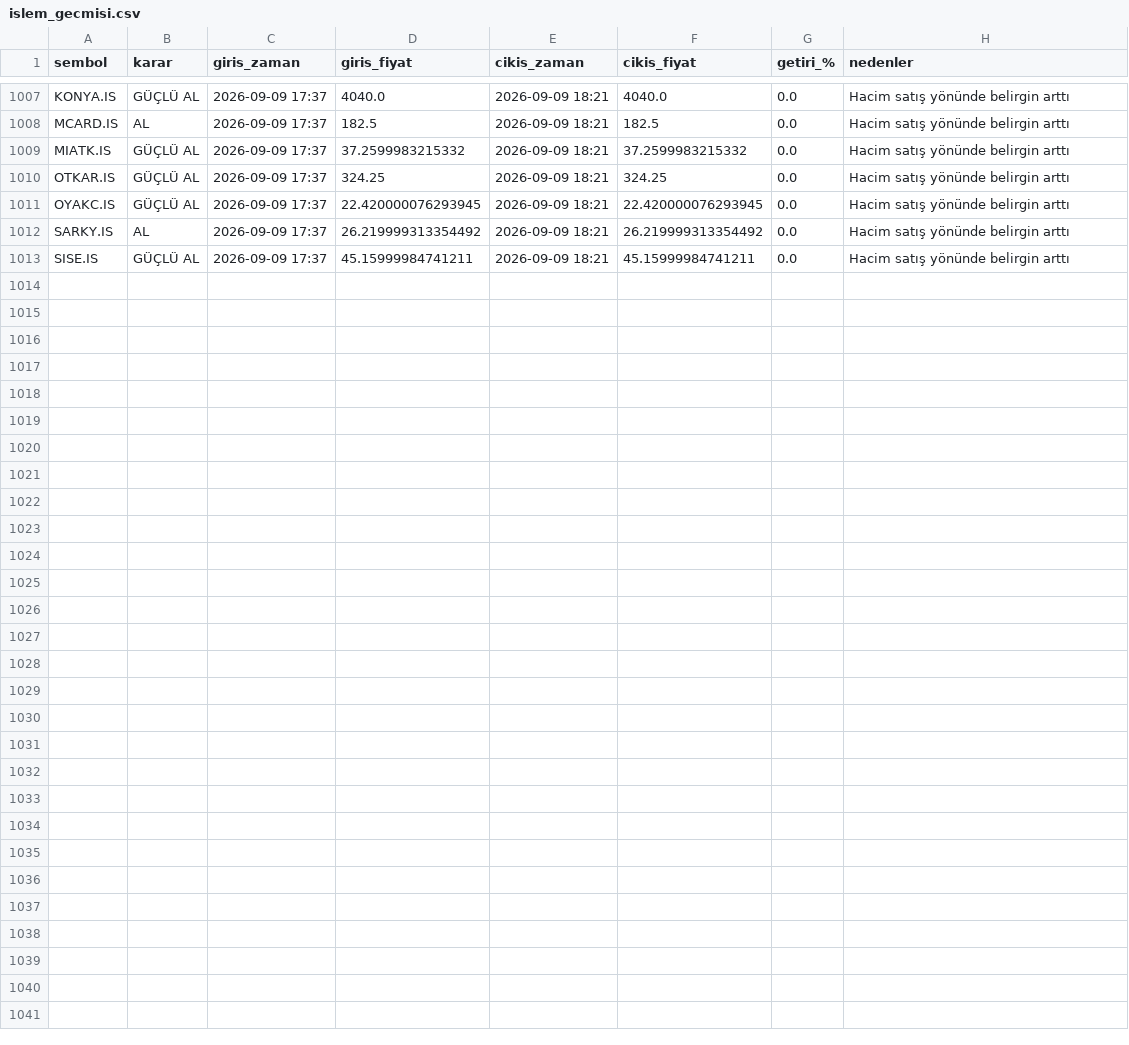
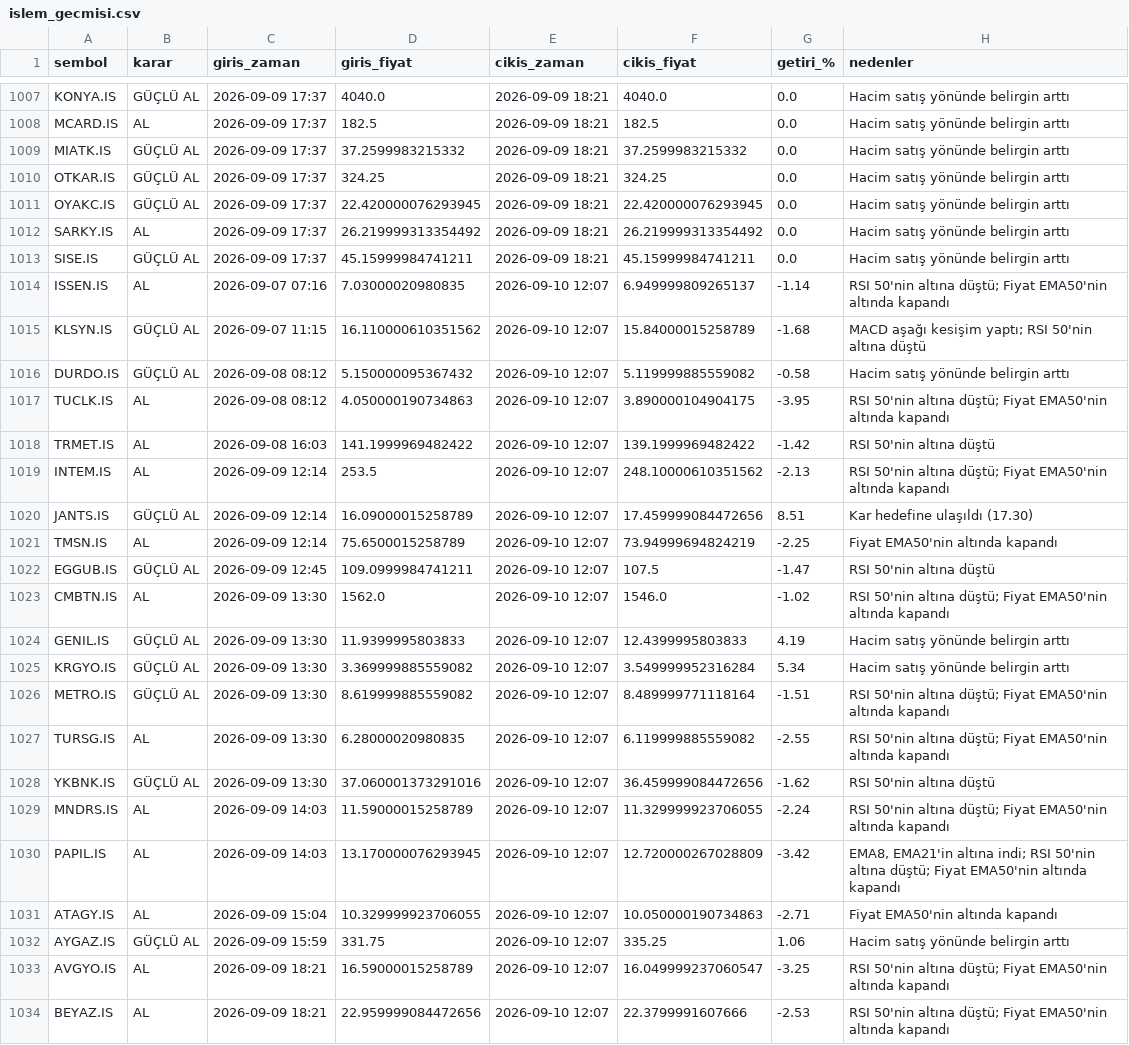
Before and after one commit to cotanakosmanbeyaz-droid/Hisse_arama, a CSV file: islem_gecmisi.csv, drawn as a sheet; only a part is shown, gaps mark what is left out.

```diff
--- a/islem_gecmisi.csv
+++ b/islem_gecmisi.csv
@@ -1013 +1013,22 @@ SARKY.IS,AL,2026-09-09 17:37,26.219999313354492,2026-09-09 18:21,26.219999313354
 SISE.IS,GÜÇLÜ AL,2026-09-09 17:37,45.15999984741211,2026-09-09 18:21,45.15999984741211,0.0,Hacim satış yönünde belirgin arttı
+ISSEN.IS,AL,2026-09-07 07:16,7.03000020980835,2026-09-10 12:07,6.949999809265137,-1.14,RSI 50'nin altına düştü; Fiyat EMA50'nin altında kapandı
+KLSYN.IS,GÜÇLÜ AL,2026-09-07 11:15,16.110000610351562,2026-09-10 12:07,15.84000015258789,-1.68,MACD aşağı kesişim yaptı; RSI 50'nin altına düştü
+DURDO.IS,GÜÇLÜ AL,2026-09-08 08:12,5.150000095367432,2026-09-10 12:07,5.119999885559082,-0.58,Hacim satış yönünde belirgin arttı
+TUCLK.IS,AL,2026-09-08 08:12,4.050000190734863,2026-09-10 12:07,3.890000104904175,-3.95,RSI 50'nin altına düştü; Fiyat EMA50'nin altında kapandı
+TRMET.IS,AL,2026-09-08 16:03,141.1999969482422,2026-09-10 12:07,139.1999969482422,-1.42,RSI 50'nin altına düştü
+INTEM.IS,AL,2026-09-09 12:14,253.5,2026-09-10 12:07,248.10000610351562,-2.13,RSI 50'nin altına düştü; Fiyat EMA50'nin altında kapandı
+JANTS.IS,GÜÇLÜ AL,2026-09-09 12:14,16.09000015258789,2026-09-10 12:07,17.459999084472656,8.51,Kar hedefine ulaşıldı (17.30)
+TMSN.IS,AL,2026-09-09 12:14,75.6500015258789,2026-09-10 12:07,73.94999694824219,-2.25,Fiyat EMA50'nin altında kapandı
+EGGUB.IS,GÜÇLÜ AL,2026-09-09 12:45,109.0999984741211,2026-09-10 12:07,107.5,-1.47,RSI 50'nin altına düştü
+CMBTN.IS,AL,2026-09-09 13:30,1562.0,2026-09-10 12:07,1546.0,-1.02,RSI 50'nin altına düştü; Fiyat EMA50'nin altında kapandı
+GENIL.IS,GÜÇLÜ AL,2026-09-09 13:30,11.9399995803833,2026-09-10 12:07,12.4399995803833,4.19,Hacim satış yönünde belirgin arttı
+KRGYO.IS,GÜÇLÜ AL,2026-09-09 13:30,3.369999885559082,2026-09-10 12:07,3.549999952316284,5.34,Hacim satış yönünde belirgin arttı
+METRO.IS,GÜÇLÜ AL,2026-09-09 13:30,8.619999885559082,2026-09-10 12:07,8.489999771118164,-1.51,RSI 50'nin altına düştü; Fiyat EMA50'nin altında kapandı
+TURSG.IS,AL,2026-09-09 13:30,6.28000020980835,2026-09-10 12:07,6.119999885559082,-2.55,RSI 50'nin altına düştü; Fiyat EMA50'nin altında kapandı
+YKBNK.IS,GÜÇLÜ AL,2026-09-09 13:30,37.060001373291016,2026-09-10 12:07,36.459999084472656,-1.62,RSI 50'nin altına düştü
+MNDRS.IS,AL,2026-09-09 14:03,11.59000015258789,2026-09-10 12:07,11.329999923706055,-2.24,RSI 50'nin altına düştü; Fiyat EMA50'nin altında kapandı
+PAPIL.IS,AL,2026-09-09 14:03,13.170000076293945,2026-09-10 12:07,12.720000267028809,-3.42,"EMA8, EMA21'in altına indi; RSI 50'nin altına düştü; Fiyat EMA50'nin altında kapandı"
+ATAGY.IS,AL,2026-09-09 15:04,10.329999923706055,2026-09-10 12:07,10.050000190734863,-2.71,Fiyat EMA50'nin altında kapandı
+AYGAZ.IS,GÜÇLÜ AL,2026-09-09 15:59,331.75,2026-09-10 12:07,335.25,1.06,Hacim satış yönünde belirgin arttı
+AVGYO.IS,AL,2026-09-09 18:21,16.59000015258789,2026-09-10 12:07,16.049999237060547,-3.25,RSI 50'nin altına düştü; Fiyat EMA50'nin altında kapandı
+BEYAZ.IS,AL,2026-09-09 18:21,22.959999084472656,2026-09-10 12:07,22.3799991607666,-2.53,RSI 50'nin altına düştü; Fiyat EMA50'nin altında kapandı
```
Also changed, not shown: 1 other file.
